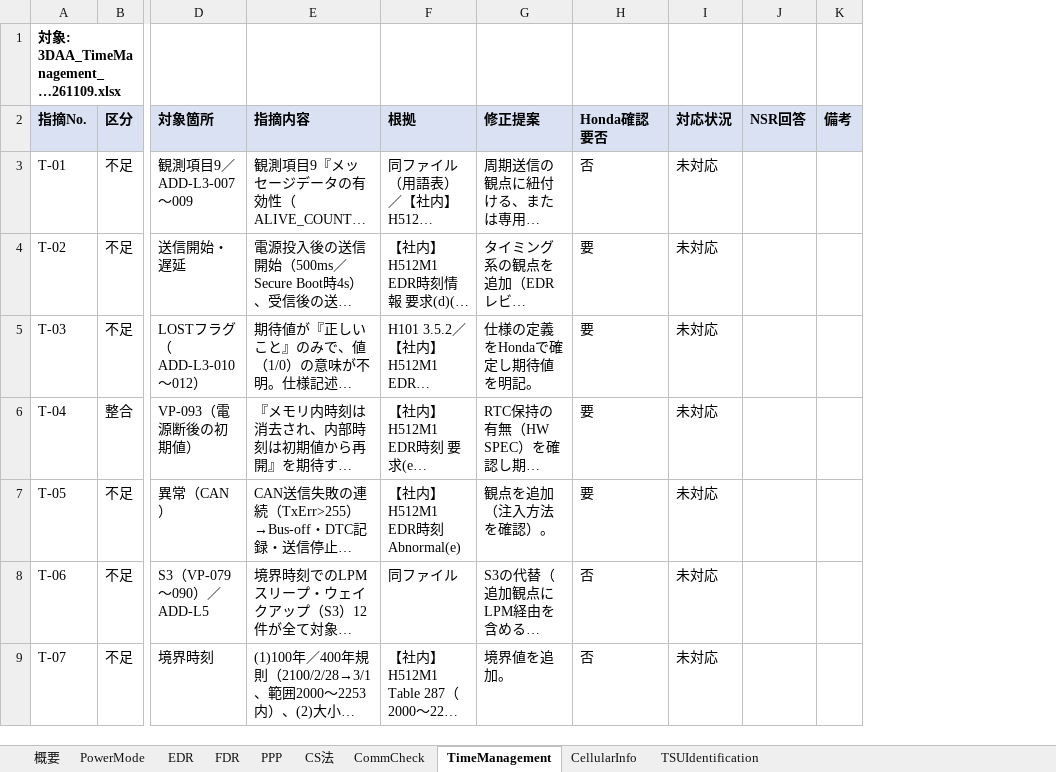
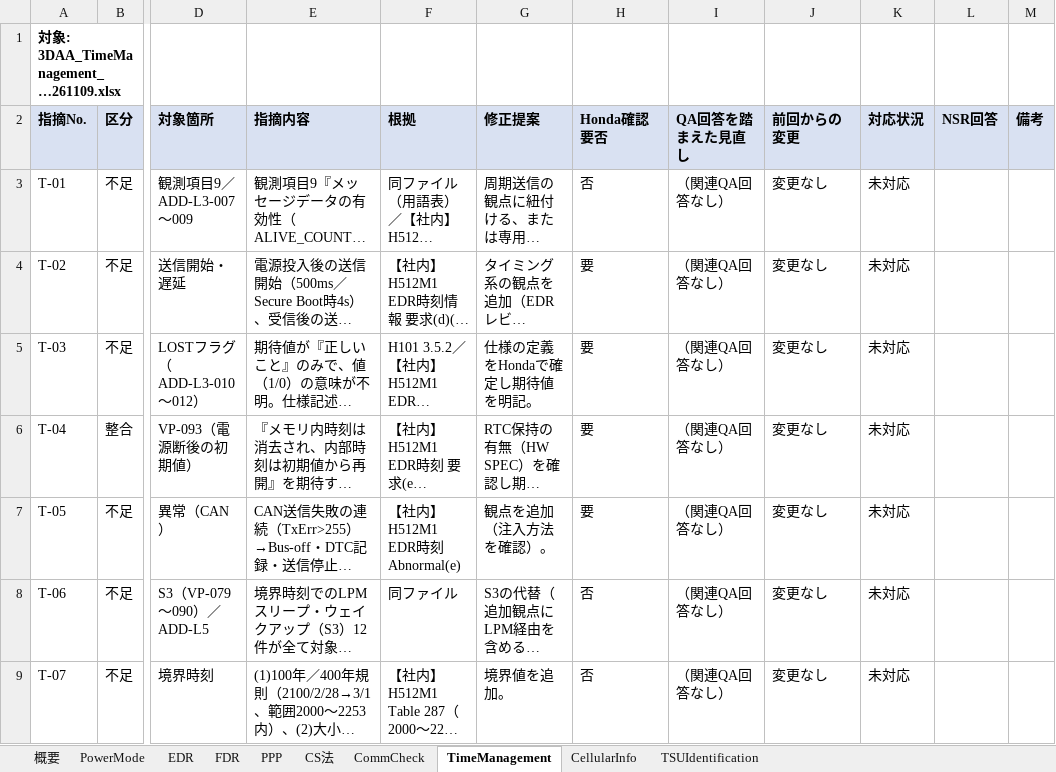
Before and after one commit to HoriikeYoshiteru/my-project, an Excel workbook: QA回答案/NSR観点レビュー指摘_261120.xlsx, sheet TimeManagement, drawn as a sheet; only a part is shown, gaps mark what is left out; long unchanged cells end in …; values as stored, in another font and other column widths than the file's, no borders; the diff covers the shown part only; the diff names each change by its address in the sheet, - before the commit and + after, or states it on an @@ line.

```diff
--- a/QA回答案/NSR観点レビュー指摘_261120.xlsx (sheet TimeManagement)
+++ b/QA回答案/NSR観点レビュー指摘_261120.xlsx (sheet TimeManagement)
+column I (QA回答を踏まえた見直し), rows 3-9: all （関連QA回答なし）
+column J (前回からの変更), rows 3-9: all 変更なし
```
Also changed, not shown: 5 added rows elsewhere in this sheet, sheet 概要, sheet CellularInfo, sheet CommCheck, sheet CS法, sheet PowerMode, sheet EDR, 3 more sheets.
